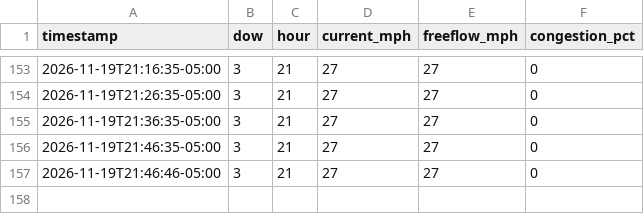
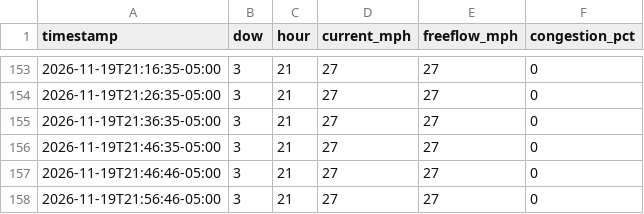
Before and after one commit to kbruett/home-traffic, a CSV file: data/traffic_log.csv, drawn as a sheet; only a part is shown, gaps mark what is left out.

```diff
--- a/data/traffic_log.csv
+++ b/data/traffic_log.csv
@@ -157 +157,2 @@ timestamp,dow,hour,current_mph,freeflow_mph,congestion_pct
 2026-11-19T21:46:46-05:00,3,21,27,27,0
+2026-11-19T21:56:46-05:00,3,21,27,27,0
```
Also changed, not shown: data/places_log.csv.
